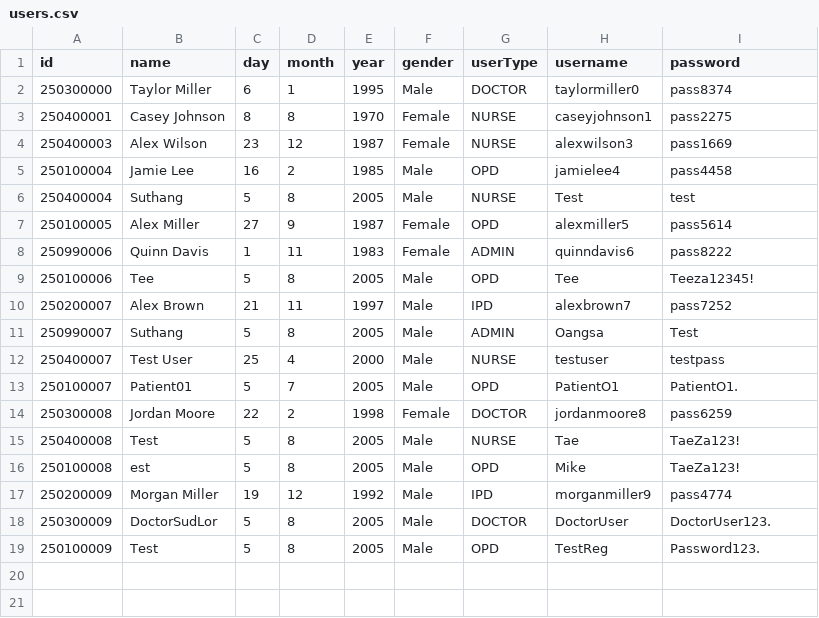
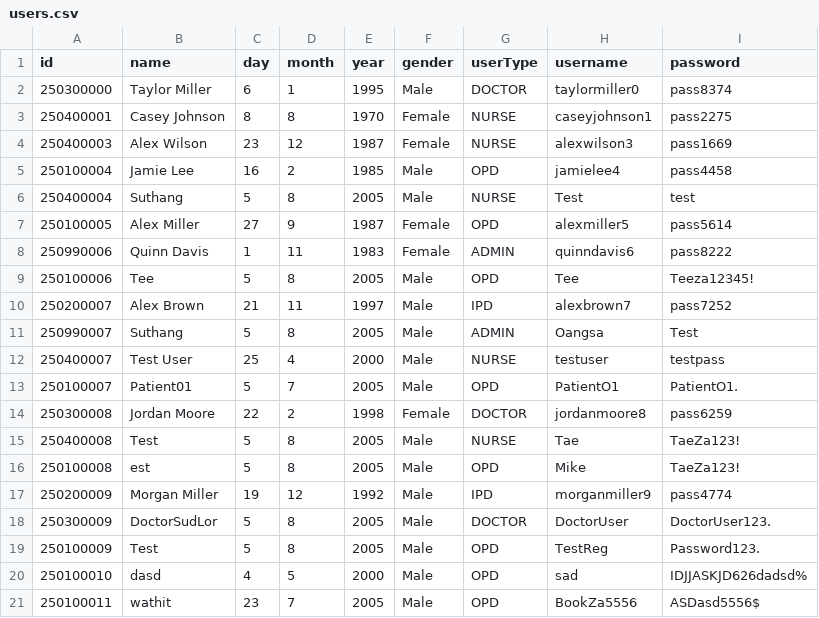
Before and after one commit to oangsa/Hospital-System, a CSV file: Database/Users/users.csv, drawn as a sheet.

```diff
--- a/Database/Users/users.csv
+++ b/Database/Users/users.csv
@@ -19 +19,3 @@ id,name,day,month,year,gender,userType,username,password
 250100009,Test,5,8,2005,Male,OPD,TestReg,Password123.
+250100010,dasd,4,5,2000,Male,OPD,sad,IDJJASKJD626dadsd%
+250100011,wathit,23,7,2005,Male,OPD,BookZa5556,ASDasd5556$
```
Also changed, not shown: 9 other files.
